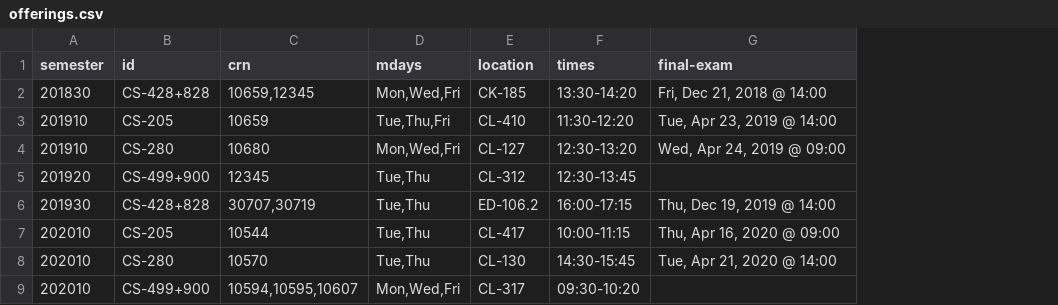
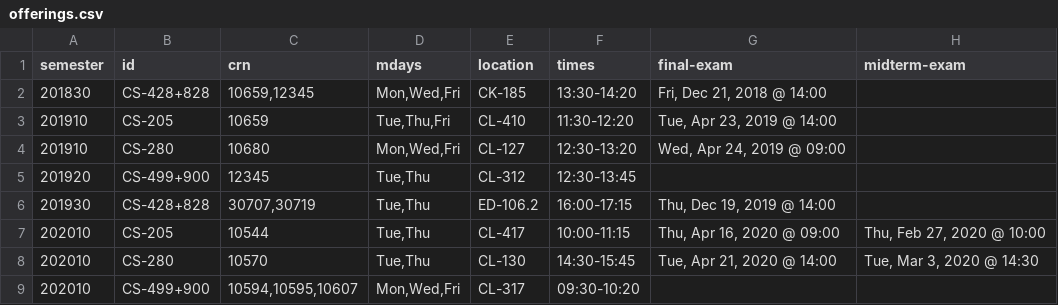
Before and after one commit to dhhepting/dhhepting.github.io, a CSV file: _data/teaching/offerings.csv, drawn as a sheet; the diff names each change by its address in the sheet, - before the commit and + after, or states it on an @@ line.

```diff
--- a/_data/teaching/offerings.csv
+++ b/_data/teaching/offerings.csv
+column H (midterm-exam), rows 7-8: Thu, Feb 27, 2020 @ 10:00 | Tue, Mar 3, 2020 @ 14:30
```
Also changed, not shown: _data/teaching/media/CS-205-202010.csv, _data/teaching/media/CS-280-202010.csv, 15 other files.
